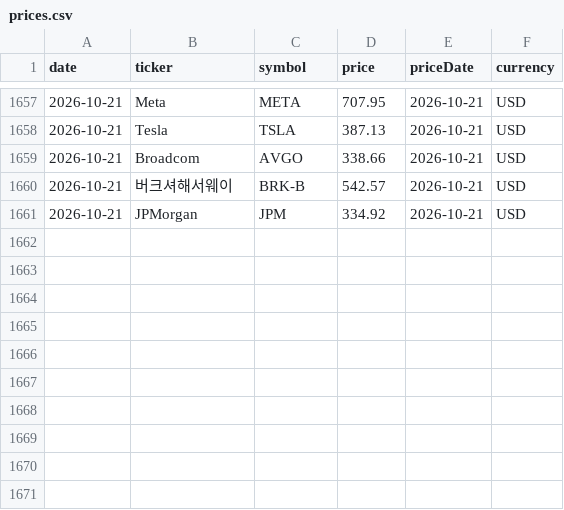
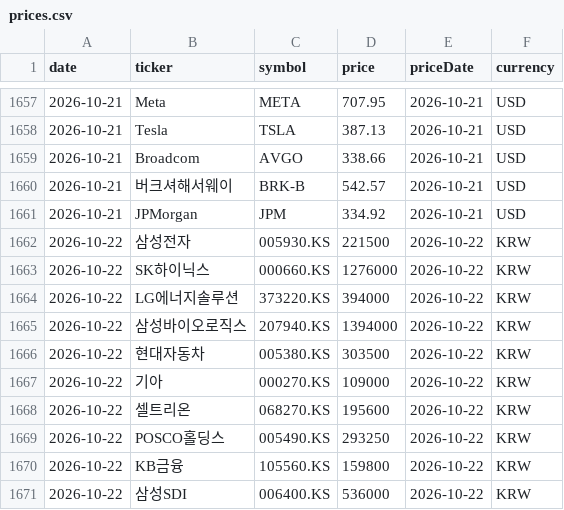
Before and after one commit to dev-jhjoo/morning-report-alpha, a CSV file: data/prices.csv, drawn as a sheet; only a part is shown, gaps mark what is left out.

```diff
--- a/data/prices.csv
+++ b/data/prices.csv
@@ -1661 +1661,11 @@ date,ticker,symbol,price,priceDate,currency
 2026-10-21,JPMorgan,JPM,334.92,2026-10-21,USD
+2026-10-22,삼성전자,005930.KS,221500,2026-10-22,KRW
+2026-10-22,SK하이닉스,000660.KS,1276000,2026-10-22,KRW
+2026-10-22,LG에너지솔루션,373220.KS,394000,2026-10-22,KRW
+2026-10-22,삼성바이오로직스,207940.KS,1394000,2026-10-22,KRW
+2026-10-22,현대자동차,005380.KS,303500,2026-10-22,KRW
+2026-10-22,기아,000270.KS,109000,2026-10-22,KRW
+2026-10-22,셀트리온,068270.KS,195600,2026-10-22,KRW
+2026-10-22,POSCO홀딩스,005490.KS,293250,2026-10-22,KRW
+2026-10-22,KB금융,105560.KS,159800,2026-10-22,KRW
+2026-10-22,삼성SDI,006400.KS,536000,2026-10-22,KRW
```
Also changed, not shown: 1 other file.
